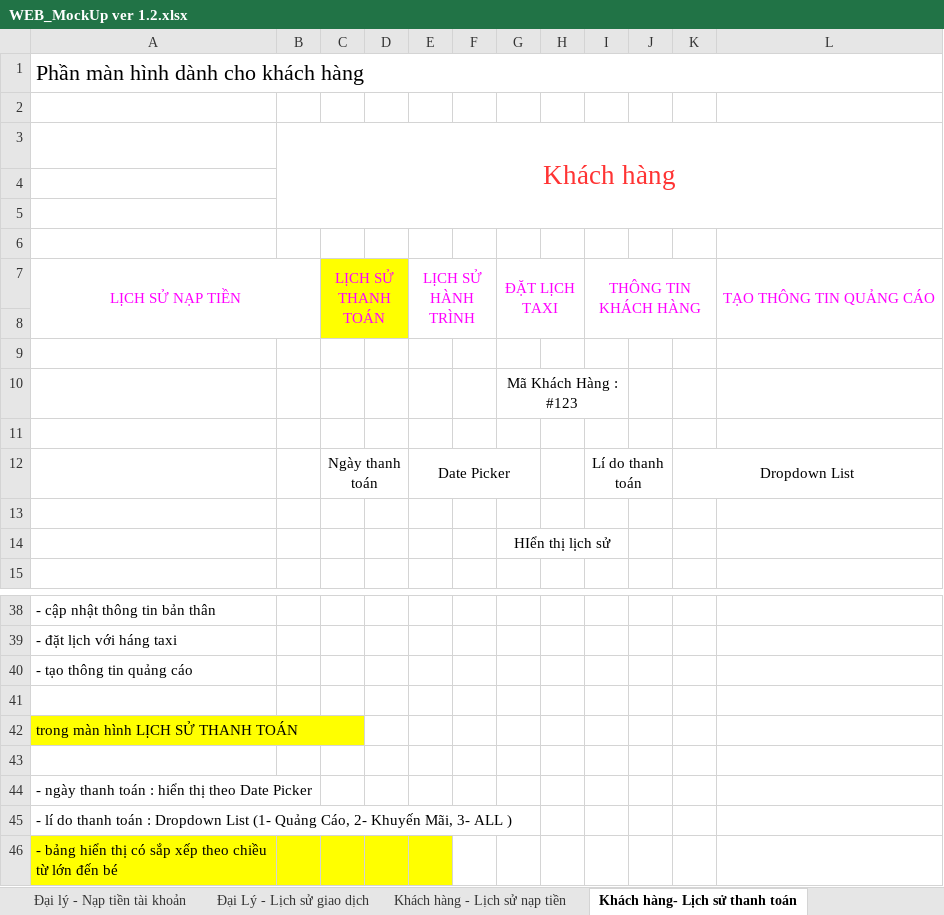
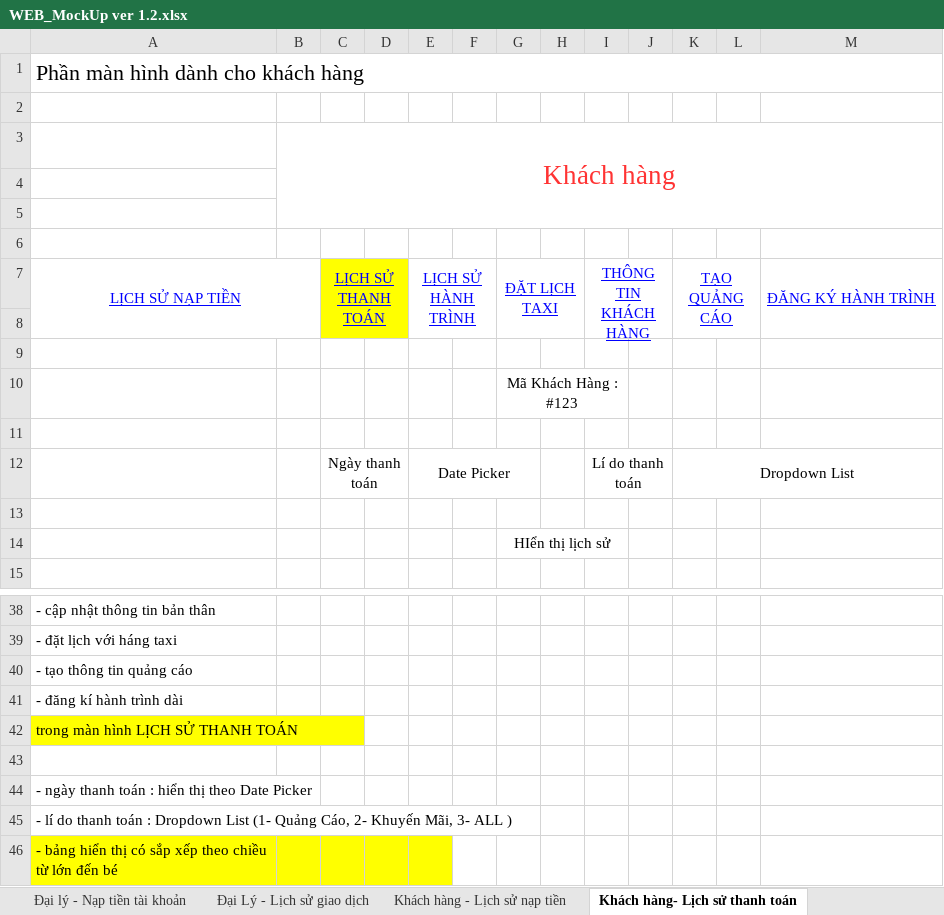
Before and after one commit to sangnvus/tns-project, an Excel workbook: References/Templates/Web MockUp/WEB_MockUp ver 1.2.xlsx, sheet Khách hàng- Lịch sử thanh toán, drawn as a sheet; only a part is shown, gaps mark what is left out; values as stored, in another font and other column widths than the file's, no borders; removed rows and columns are numbered as before the commit, all else as after; the diff names each change by its address in the sheet, - before the commit and + after, or states it on an @@ line.

```diff
--- a/References/Templates/Web MockUp/WEB_MockUp ver 1.2.xlsx (sheet Khách hàng- Lịch sử thanh toán)
+++ b/References/Templates/Web MockUp/WEB_MockUp ver 1.2.xlsx (sheet Khách hàng- Lịch sử thanh toán)
-column L, row 7: TẠO THÔNG TIN QUẢNG CÁO
+column L, empty
+column M, row 7: ĐĂNG KÝ HÀNH TRÌNH
@@ A7 underline: off → on, text colour: #FF00FF → #0000FF @@
@@ C7 underline: off → on, text colour: #FF00FF → #0000FF @@
@@ E7 underline: off → on, text colour: #FF00FF → #0000FF @@
@@ G7 underline: off → on, text colour: #FF00FF → #0000FF @@
@@ I7 underline: off → on, text colour: #FF00FF → #0000FF @@
-I7:K8 merged
+I7:J8 merged
-K7: (empty)
+K7: TẠO QUẢNG CÁO
+K7:L8 merged
-A41: (empty)
+A41: - đăng kí hành trình dài
```
Also changed, not shown: sheet Khách hàng - TT khách hàng, sheet Khách hàng - Tạo TT quảng cáo, sheet Khách hàng - lịch sử hành trình, sheet Khách hàng - Đặt lịch taxi, sheet Khách hàng - Lịch sử nạp tiền, other sheet tabs.
